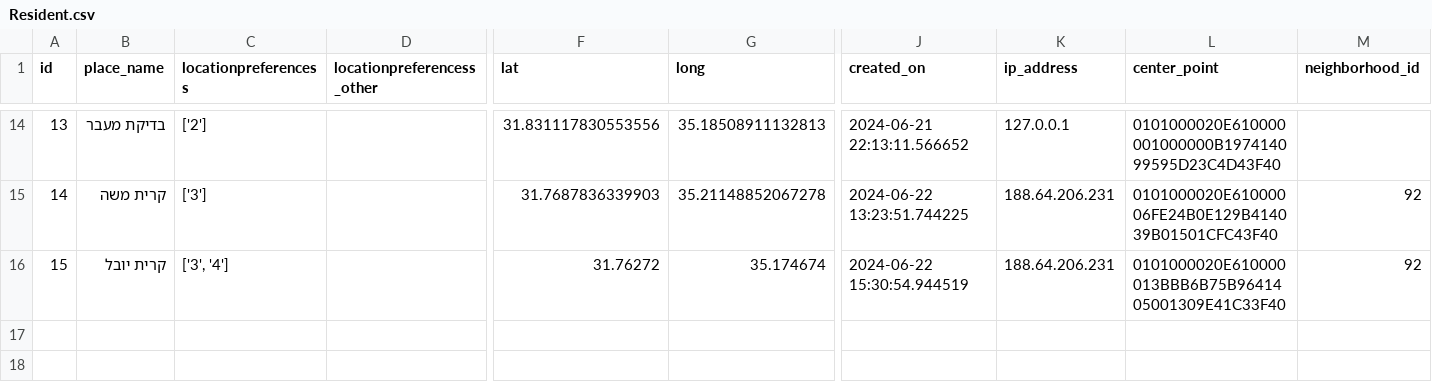
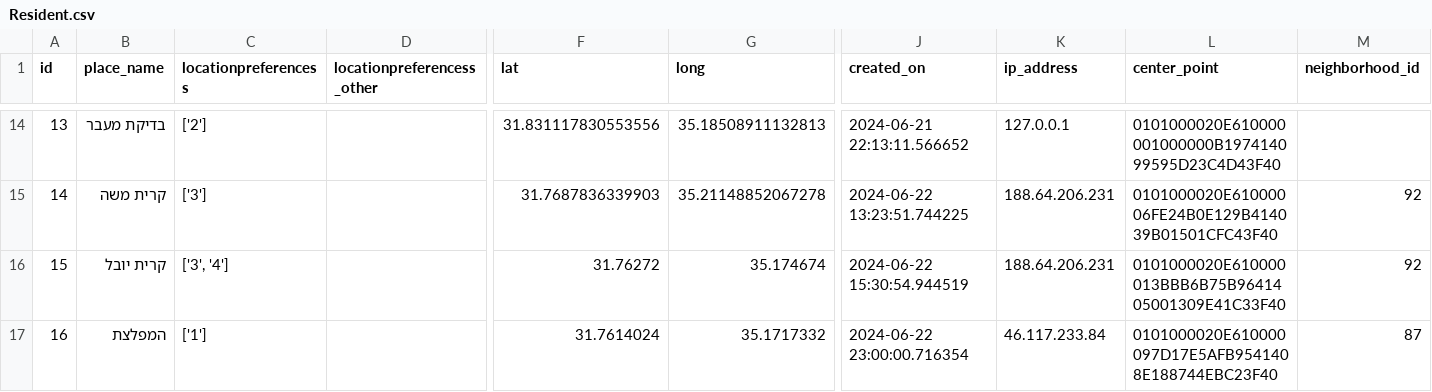
Before and after one commit to eyalc89/JRPreservation, a CSV file: Resident.csv, drawn as a sheet; only a part is shown, gaps mark what is left out; rows hold the shown columns only; the diff names each change by its address in the sheet, - before the commit and + after, or states it on an @@ line.

Commit message:
Add CSV file

```diff
--- a/Resident.csv
+++ b/Resident.csv
+row 17: 16 | המפלצת | ['1'] |  | 31.7614024 | 35.1717332 | 2024-06-22 23:00:00.716354 | 46.117.233.84 | 0101000020E610000097D17E5AFB9541408E188744EBC23F40 | 87
```
